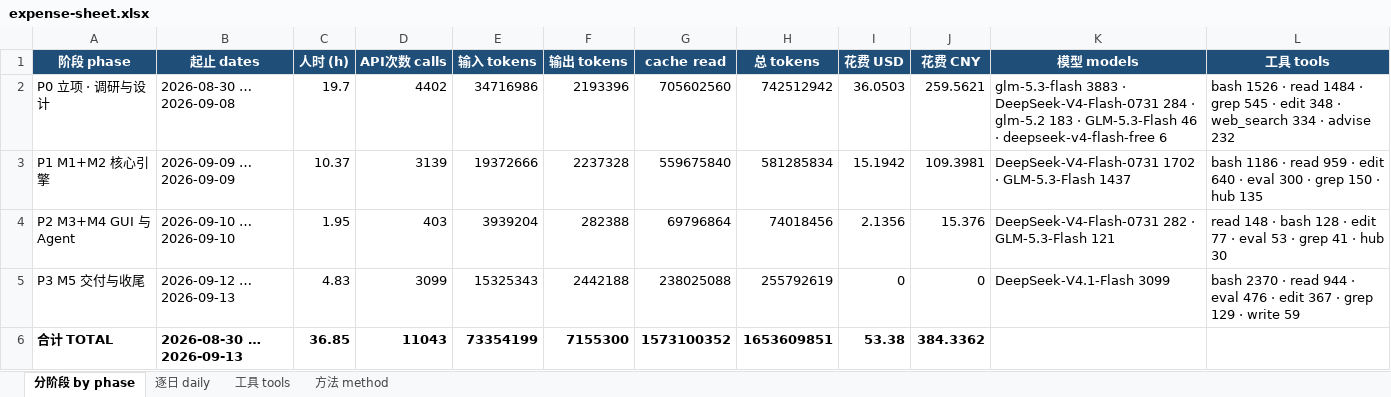
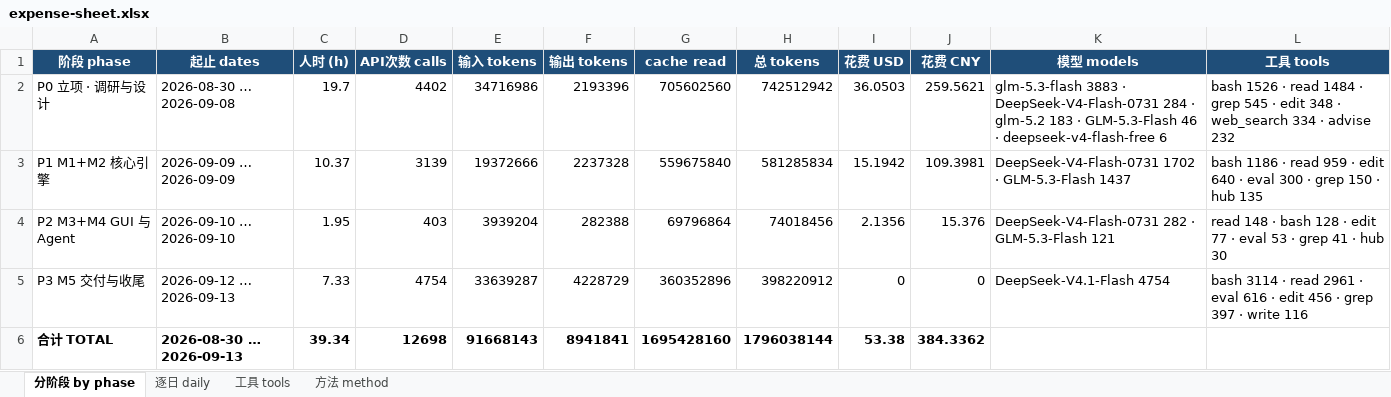
Before and after one commit to arysaikyn/disk-janitor, an Excel workbook: docs/expense-sheet.xlsx, sheet 分阶段 by phase, drawn as a sheet; values as stored, in another font and other column widths than the file's, no borders; the diff names each change by its address in the sheet, - before the commit and + after, or states it on an @@ line.

```diff
--- a/docs/expense-sheet.xlsx (sheet 分阶段 by phase)
+++ b/docs/expense-sheet.xlsx (sheet 分阶段 by phase)
-C5 (人时 (h)): 4.83
+C5 (人时 (h)): 7.33
-D5 (API次数 calls): 3099
+D5 (API次数 calls): 4754
-E5 (输入 tokens): 15325343
+E5 (输入 tokens): 33639287
-F5 (输出 tokens): 2442188
+F5 (输出 tokens): 4228729
-G5 (cache read): 238025088
+G5 (cache read): 360352896
-H5 (总 tokens): 255792619
+H5 (总 tokens): 398220912
-K5 (模型 models): DeepSeek-V4.1-Flash 3099
+K5 (模型 models): DeepSeek-V4.1-Flash 4754
-L5 (工具 tools): bash 2370 · read 944 · eval 476 · edit 367 · grep 129 · write 59
+L5 (工具 tools): bash 3114 · read 2961 · eval 616 · edit 456 · grep 397 · write 116
-C6 (人时 (h)): 36.85
+C6 (人时 (h)): 39.34
-D6 (API次数 calls): 11043
+D6 (API次数 calls): 12698
-E6 (输入 tokens): 73354199
+E6 (输入 tokens): 91668143
-F6 (输出 tokens): 7155300
+F6 (输出 tokens): 8941841
-G6 (cache read): 1573100352
+G6 (cache read): 1695428160
-H6 (总 tokens): 1653609851
+H6 (总 tokens): 1796038144
```
Also changed, not shown: sheet 工具 tools, sheet 逐日 daily, sheet 方法 method, 8 other files.
